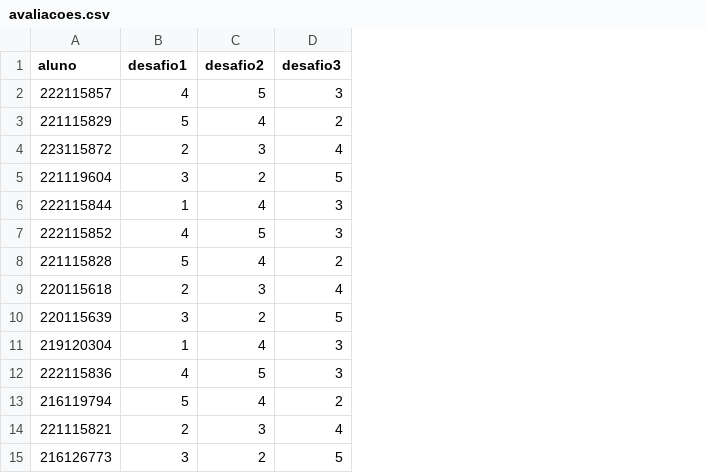
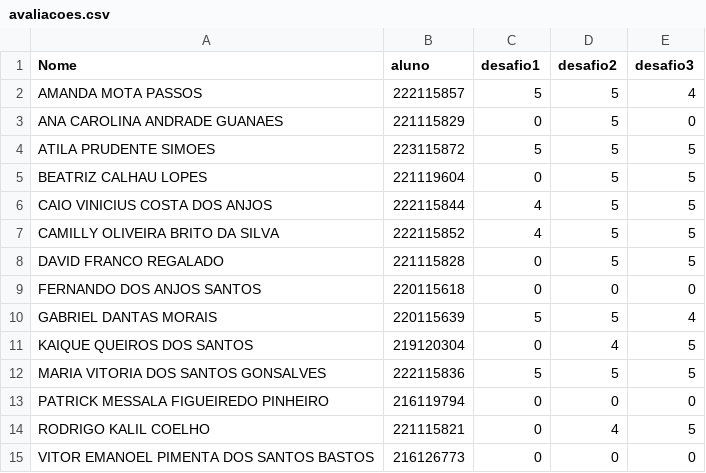
Before and after one commit to Raydonal/matd44, a CSV file: Desafios/avaliacoes.csv, drawn as a sheet; addresses are those after the commit; the diff names each change by its address in the sheet, - before the commit and + after, or states it on an @@ line.

```diff
--- a/Desafios/avaliacoes.csv
+++ b/Desafios/avaliacoes.csv
+column A (Nome), rows 2-15: AMANDA MOTA PASSOS | ANA CAROLINA ANDRADE GUANAES | ATILA PRUDENTE SIMOES | BEATRIZ CALHAU LOPES | CAIO VINICIUS COSTA DOS ANJOS | CAMILLY OLIVEIRA BRITO DA SILVA | DAVID FRANCO REGALADO | FERNANDO DOS ANJOS SANTOS | GABRIEL DANTAS MORAIS | KAIQUE QUEIROS DOS SANTOS | MARIA VITORIA DOS SANTOS GONSALVES | PATRICK MESSALA FIGUEIREDO PINHEIRO | RODRIGO KALIL COELHO | VITOR EMANOEL PIMENTA DOS SANTOS BASTOS
-C2 (desafio1): 4
+C2 (desafio1): 5
-E2 (desafio3): 3
+E2 (desafio3): 4
-C3 (desafio1): 5
+C3 (desafio1): 0
-D3 (desafio2): 4
+D3 (desafio2): 5
-E3 (desafio3): 2
+E3 (desafio3): 0
-C4 (desafio1): 2
+C4 (desafio1): 5
-D4 (desafio2): 3
+D4 (desafio2): 5
-E4 (desafio3): 4
+E4 (desafio3): 5
-C5 (desafio1): 3
+C5 (desafio1): 0
-D5 (desafio2): 2
+D5 (desafio2): 5
-C6 (desafio1): 1
+C6 (desafio1): 4
-D6 (desafio2): 4
+D6 (desafio2): 5
-E6:E7 (desafio3): 3
+E6:E7 (desafio3): 5
-C8 (desafio1): 5
+C8 (desafio1): 0
-D8 (desafio2): 4
+D8 (desafio2): 5
-E8 (desafio3): 2
+E8 (desafio3): 5
-C9 (desafio1): 2
+C9 (desafio1): 0
-D9 (desafio2): 3
+D9 (desafio2): 0
-E9 (desafio3): 4
+E9 (desafio3): 0
-C10 (desafio1): 3
+C10 (desafio1): 5
-D10 (desafio2): 2
+D10 (desafio2): 5
-E10 (desafio3): 5
+E10 (desafio3): 4
-C11 (desafio1): 1
+C11 (desafio1): 0
-E11:E12 (desafio3): 3
+E11:E12 (desafio3): 5
-C12 (desafio1): 4
+C12 (desafio1): 5
-C13 (desafio1): 5
+C13 (desafio1): 0
-D13 (desafio2): 4
+D13 (desafio2): 0
-E13 (desafio3): 2
+E13 (desafio3): 0
-C14 (desafio1): 2
+C14 (desafio1): 0
-D14 (desafio2): 3
+D14 (desafio2): 4
-E14 (desafio3): 4
+E14 (desafio3): 5
-C15 (desafio1): 3
+C15 (desafio1): 0
-D15 (desafio2): 2
+D15 (desafio2): 0
-E15 (desafio3): 5
+E15 (desafio3): 0
```
Also changed, not shown: 6 other files.
